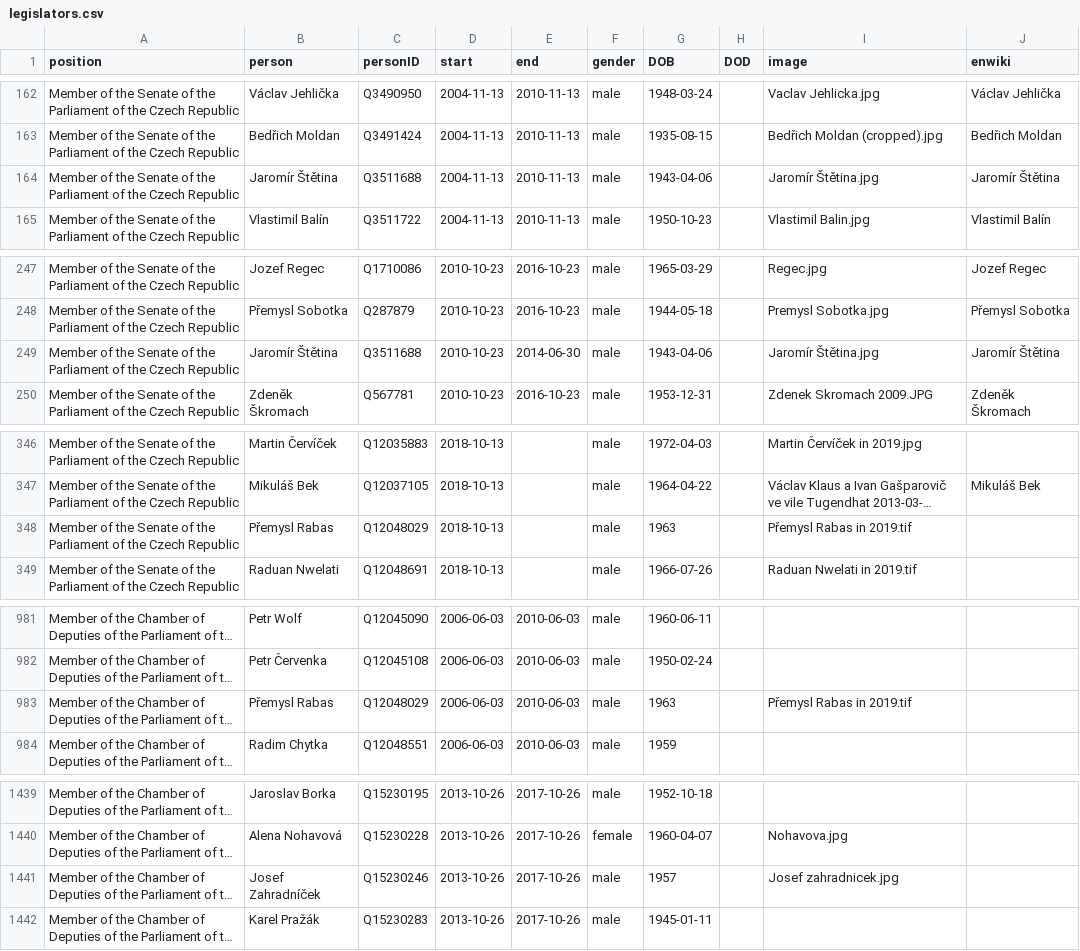
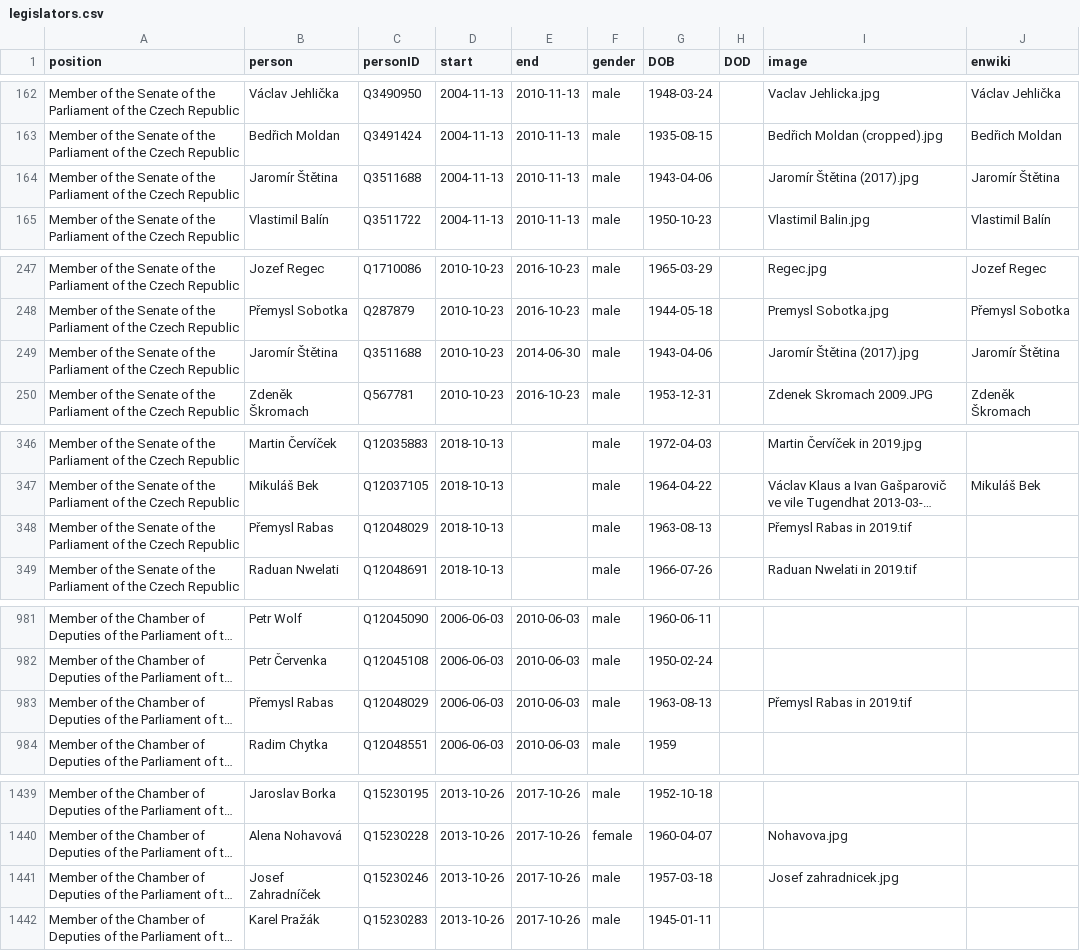
Before and after one commit to every-politician-scrapers/czech-ministers, a CSV file: html/legislators.csv, drawn as a sheet; only a part is shown, gaps mark what is left out; long unchanged cells end in …; the diff covers the shown part only; the diff names each change by its address in the sheet, - before the commit and + after, or states it on an @@ line.

```diff
--- a/html/legislators.csv
+++ b/html/legislators.csv
-I164 (image): Jaromír Štětina.jpg
+I164 (image): Jaromír Štětina (2017).jpg
-I249 (image): Jaromír Štětina.jpg
+I249 (image): Jaromír Štětina (2017).jpg
-G348 (DOB): 1963
+G348 (DOB): 1963-08-13
-G983 (DOB): 1963
+G983 (DOB): 1963-08-13
-G1441 (DOB): 1957
+G1441 (DOB): 1957-03-18
```
Also changed, not shown: 17 edited cells elsewhere in this file.
